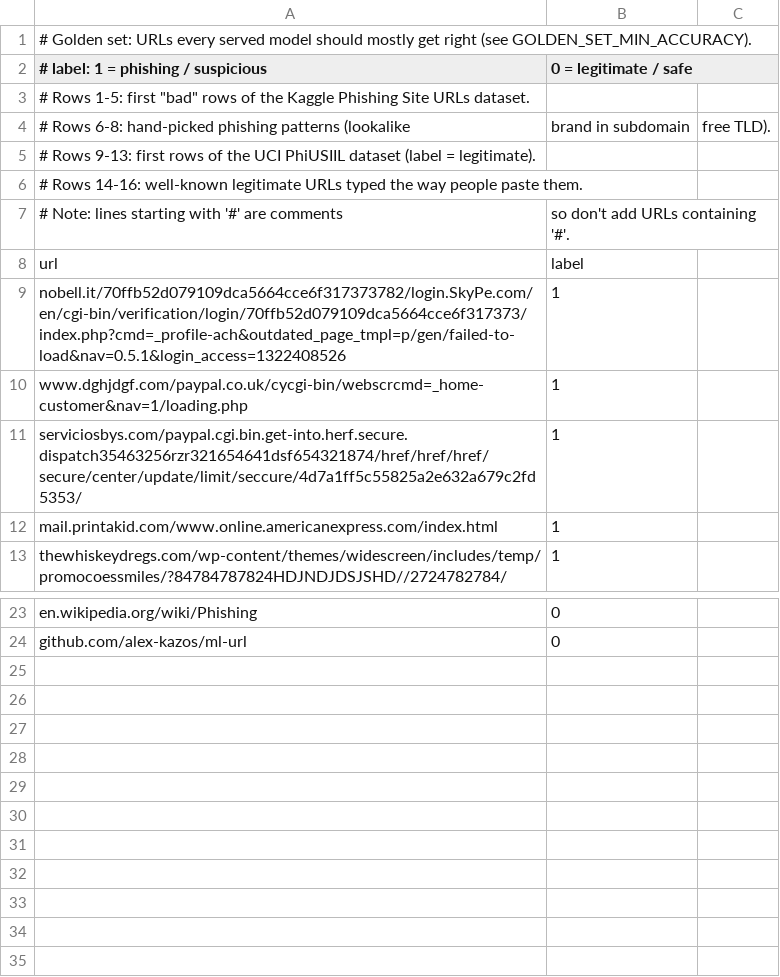
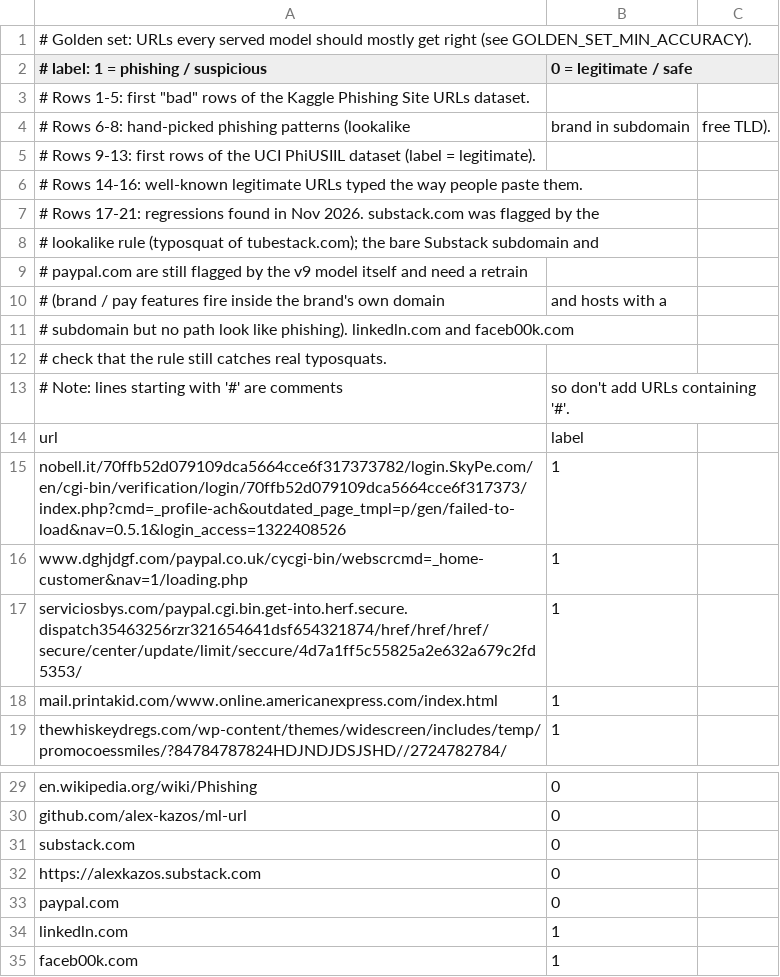
Before and after one commit to alex-kazos/ml-url, a CSV file: Models/golden_set.csv, drawn as a sheet; only a part is shown, gaps mark what is left out.

```diff
--- a/Models/golden_set.csv
+++ b/Models/golden_set.csv
@@ -6,2 +6,8 @@
 # Rows 14-16: well-known legitimate URLs typed the way people paste them.
+# Rows 17-21: regressions found in Nov 2026. substack.com was flagged by the
+#   lookalike rule (typosquat of tubestack.com); the bare Substack subdomain and
+#   paypal.com are still flagged by the v9 model itself and need a retrain
+#   (brand / pay features fire inside the brand's own domain, and hosts with a
+#   subdomain but no path look like phishing). linkedln.com and faceb00k.com
+#   check that the rule still catches real typosquats.
 # Note: lines starting with '#' are comments, so don't add URLs containing '#'.
@@ -24 +30,6 @@ en.wikipedia.org/wiki/Phishing,0
 github.com/alex-kazos/ml-url,0
+substack.com,0
+https://alexkazos.substack.com,0
+paypal.com,0
+linkedln.com,1
+faceb00k.com,1
```
Also changed, not shown: 19 other files.
